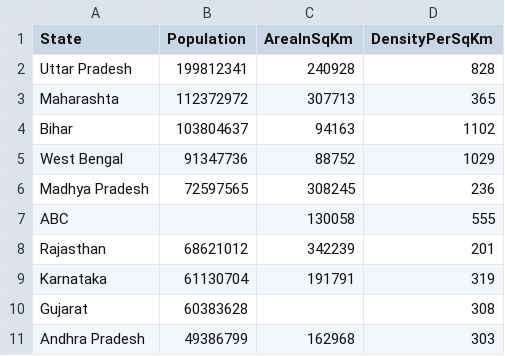
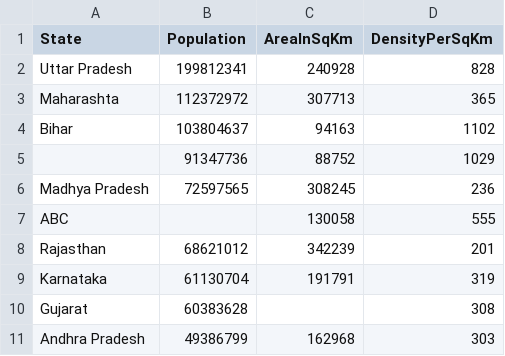
Before and after one commit to lalit-003/StateCensus, a CSV file: StateCensusDeli.csv, drawn as a sheet; only a part is shown.

```diff
--- a/StateCensusDeli.csv
+++ b/StateCensusDeli.csv
@@ -4,3 +4,3 @@ Maharashta,112372972,307713,365
 Bihar,103804637,94163,1102
-West Bengal,91347736,88752,1029
+,91347736,88752,1029
 Madhya Pradesh,72597565,308245,236
```
Also changed, not shown: 5 other files.
